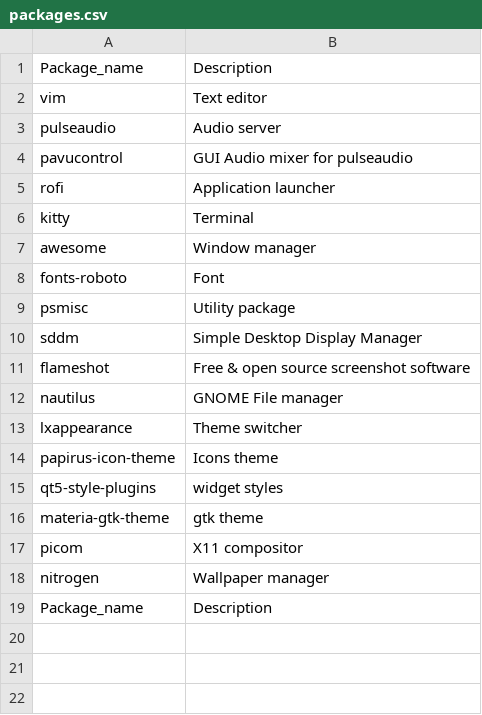
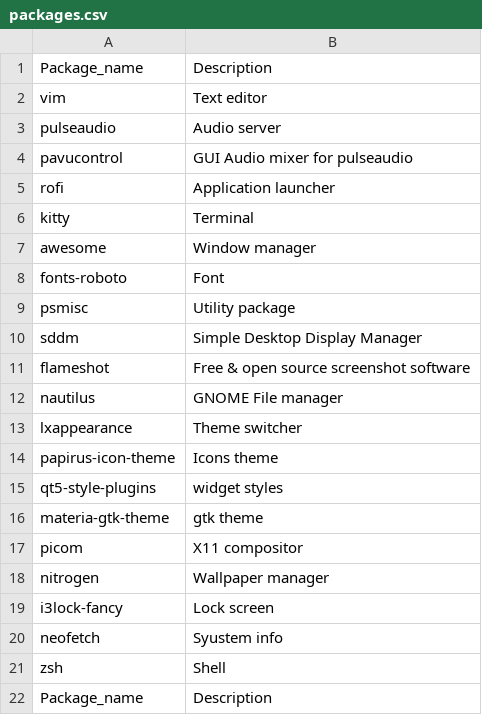
Before and after one commit to timoticnikola/debian-dotfiles, a CSV file: packages.csv, drawn as a sheet; the diff names each change by its address in the sheet, - before the commit and + after, or states it on an @@ line.

Commit message:
modified:   .config/awesome/rc.lua 	new file:   .config/gtk-3.0/settings.ini 	new file:   .zshrc 	modified:   packages.csv 	modified:   root.sh

```diff
--- a/packages.csv
+++ b/packages.csv
+row 19: i3lock-fancy | Lock screen
+row 20: neofetch | Syustem info
+row 21: zsh | Shell
```
Also changed, not shown: 4 other files.
